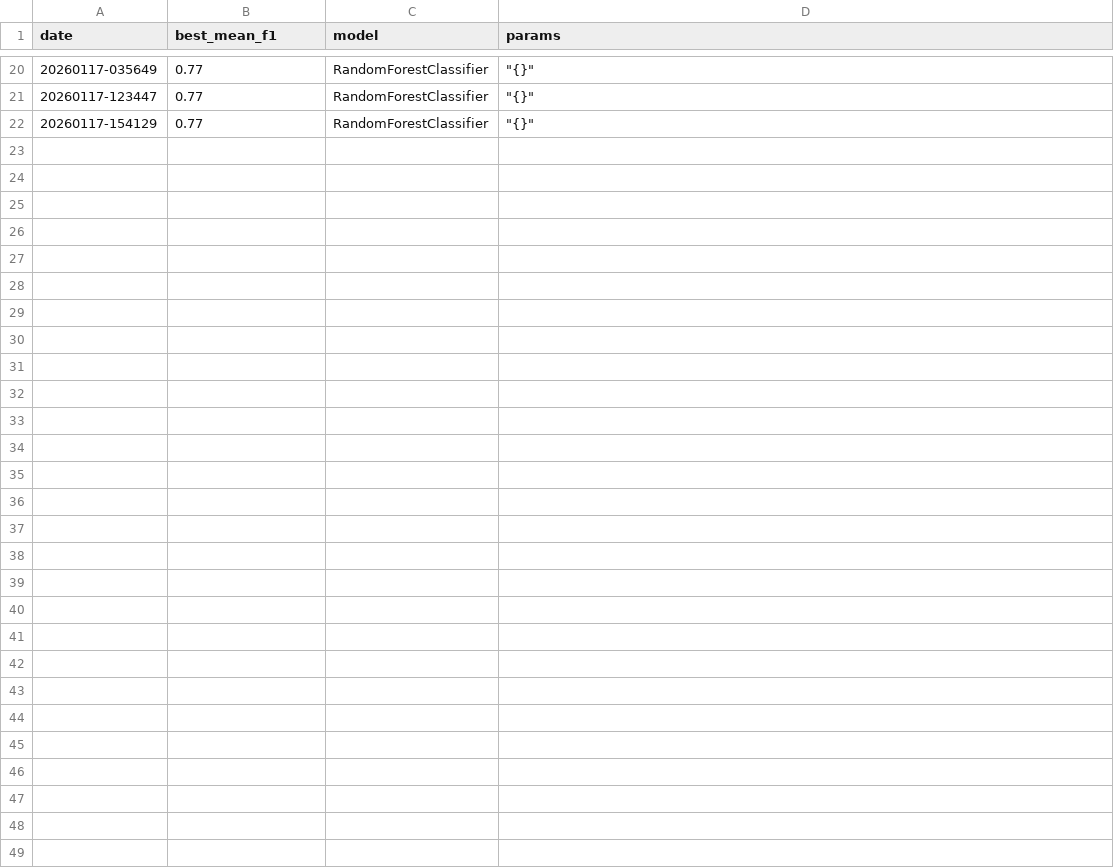
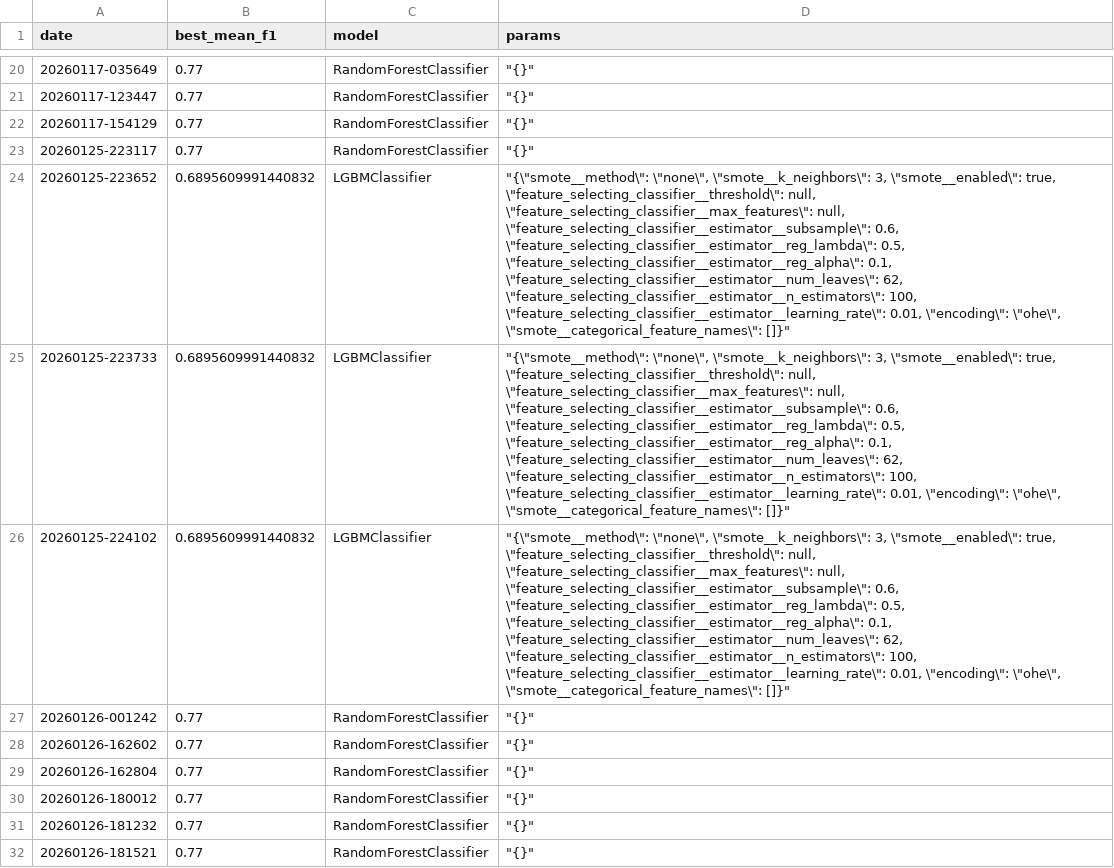
Before and after one commit to jdstraye/pre_auth, a CSV file: docs/results_history.csv, drawn as a sheet; only a part is shown, gaps mark what is left out; the diff names each change by its address in the sheet, - before the commit and + after, or states it on an @@ line.

```diff
--- a/docs/results_history.csv
+++ b/docs/results_history.csv
+row 23: 20260125-223117 | 0.77 | RandomForestClassifier | "{}"
+row 24: 20260125-223652 | 0.6895609991440832 | LGBMClassifier | "{\"smote__method\": \"none\", \"smote__k_neighbors\": 3, \"smote__enabled\": true, \"feature_selecting_classifier__threshold\": null, \"feature_selecting_classifier__max_features\": null, \"feature_selecting_classifier__estimator__subsample\": 0.6, \"feature_selecting_classifier__estimator__reg_lambda\": 0.5, \"feature_selecting_classifier__estimator__reg_alpha\": 0.1, \"feature_selecting_classifier__estimator__num_leaves\": 62, \"feature_selecting_classifier__estimator__n_estimators\": 100, \"feature_selecting_classifier__estimator__learning_rate\": 0.01, \"encoding\": \"ohe\", \"smote__categorical_feature_names\": []}"
+row 25: 20260125-223733 | 0.6895609991440832 | LGBMClassifier | "{\"smote__method\": \"none\", \"smote__k_neighbors\": 3, \"smote__enabled\": true, \"feature_selecting_classifier__threshold\": null, \"feature_selecting_classifier__max_features\": null, \"feature_selecting_classifier__estimator__subsample\": 0.6, \"feature_selecting_classifier__estimator__reg_lambda\": 0.5, \"feature_selecting_classifier__estimator__reg_alpha\": 0.1, \"feature_selecting_classifier__estimator__num_leaves\": 62, \"feature_selecting_classifier__estimator__n_estimators\": 100, \"feature_selecting_classifier__estimator__learning_rate\": 0.01, \"encoding\": \"ohe\", \"smote__categorical_feature_names\": []}"
+row 26: 20260125-224102 | 0.6895609991440832 | LGBMClassifier | "{\"smote__method\": \"none\", \"smote__k_neighbors\": 3, \"smote__enabled\": true, \"feature_selecting_classifier__threshold\": null, \"feature_selecting_classifier__max_features\": null, \"feature_selecting_classifier__estimator__subsample\": 0.6, \"feature_selecting_classifier__estimator__reg_lambda\": 0.5, \"feature_selecting_classifier__estimator__reg_alpha\": 0.1, \"feature_selecting_classifier__estimator__num_leaves\": 62, \"feature_selecting_classifier__estimator__n_estimators\": 100, \"feature_selecting_classifier__estimator__learning_rate\": 0.01, \"encoding\": \"ohe\", \"smote__categorical_feature_names\": []}"
+row 27: 20260126-001242 | 0.77 | RandomForestClassifier | "{}"
+row 28: 20260126-162602 | 0.77 | RandomForestClassifier | "{}"
+row 29: 20260126-162804 | 0.77 | RandomForestClassifier | "{}"
+row 30: 20260126-180012 | 0.77 | RandomForestClassifier | "{}"
+row 31: 20260126-181232 | 0.77 | RandomForestClassifier | "{}"
+row 32: 20260126-181521 | 0.77 | RandomForestClassifier | "{}"
```
Also changed, not shown: 21 other files.
